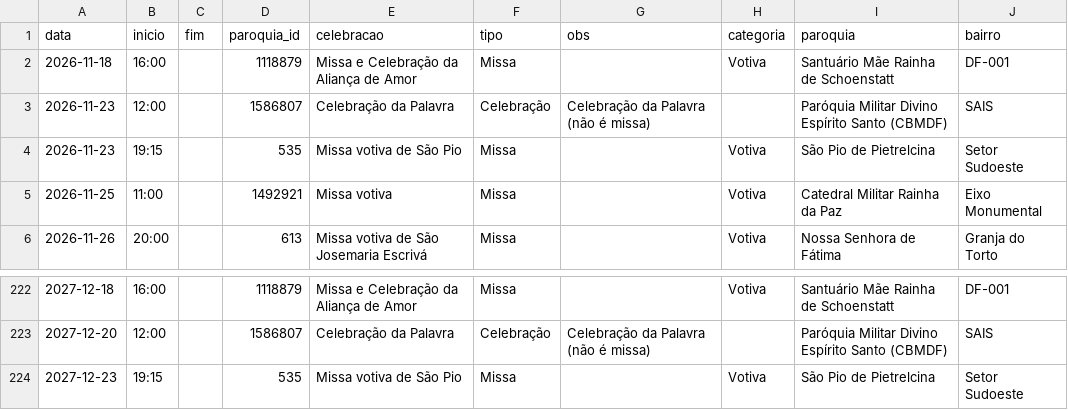
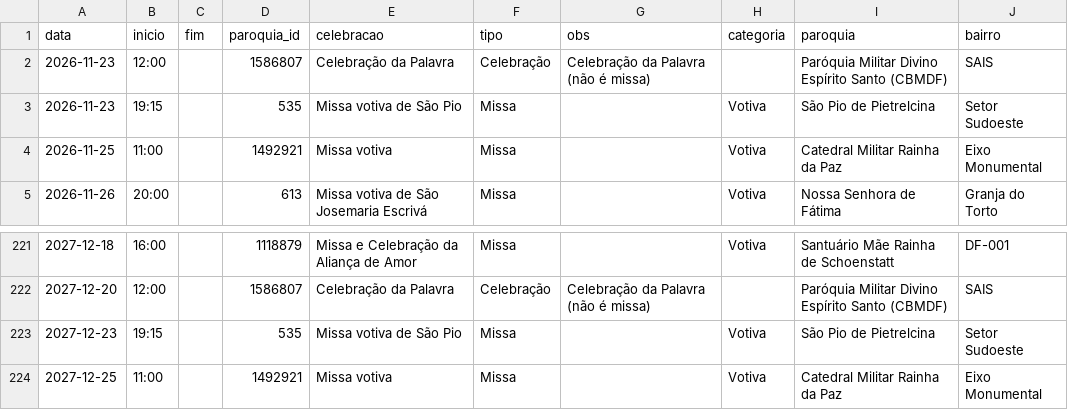
Before and after one commit to thaays-ss/missas-df, a CSV file: dados/especiais.csv, drawn as a sheet; only a part is shown, gaps mark what is left out; removed rows and columns are numbered as before the commit, all else as after; the diff names each change by its address in the sheet, - before the commit and + after, or states it on an @@ line.

```diff
--- a/dados/especiais.csv
+++ b/dados/especiais.csv
-row 2: 2026-11-18 | 16:00 |  | 1118879 | Missa e Celebração da Aliança de Amor | Missa |  | Votiva | Santuário Mãe Rainha de Schoenstatt | DF-001
+row 224: 2027-12-25 | 11:00 |  | 1492921 | Missa votiva | Missa |  | Votiva | Catedral Militar Rainha da Paz | Eixo Monumental
```
Also changed, not shown: 3 other files.
